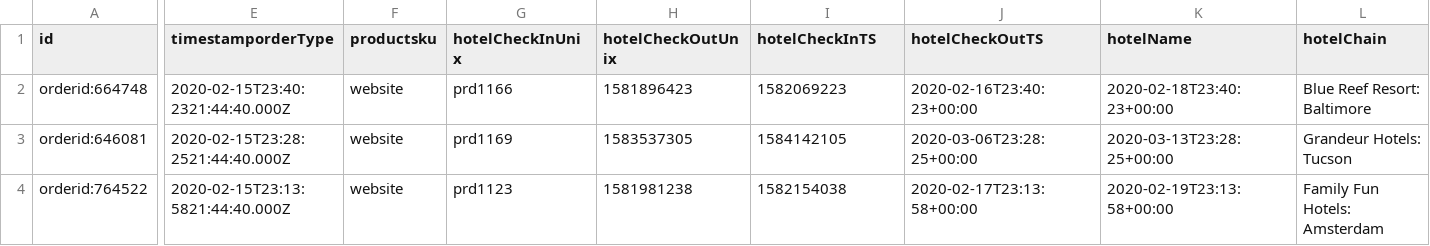
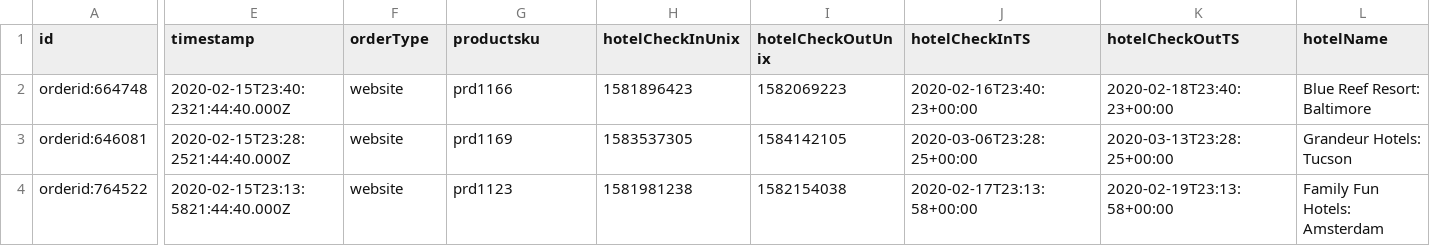
Before and after one commit to tetsushijp/AEP-Hands-on-Labs, a CSV file: labs/travel/assets/webonly_orders_data.csv, drawn as a sheet; only a part is shown, gaps mark what is left out; the diff covers the shown part only; the diff names each change by its address in the sheet, - before the commit and + after, or states it on an @@ line.

```diff
--- a/labs/travel/assets/webonly_orders_data.csv
+++ b/labs/travel/assets/webonly_orders_data.csv
-E1: timestamporderType
+E1: timestamp
-F1: productsku
+F1: orderType
-G1: hotelCheckInUnix
+G1: productsku
-H1: hotelCheckOutUnix
+H1: hotelCheckInUnix
-I1: hotelCheckInTS
+I1: hotelCheckOutUnix
-J1: hotelCheckOutTS
+J1: hotelCheckInTS
-K1: hotelName
+K1: hotelCheckOutTS
-L1: hotelChain
+L1: hotelName
```
Also changed, not shown: 9 edited cells elsewhere in this file, labs/travel/assets/webtocallcenter_orders_data.csv, 55 other files.
